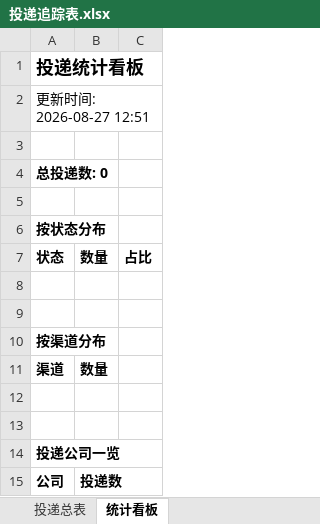
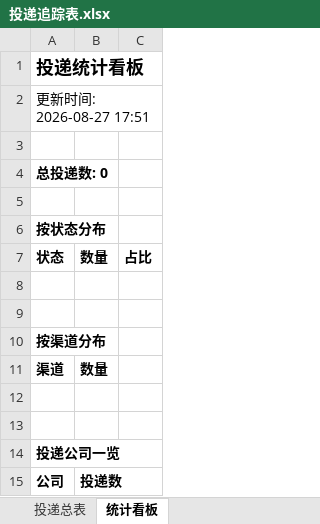
Before and after one commit to sijuan928/wenke-radar, an Excel workbook: reports/投递追踪表.xlsx, sheet 统计看板, drawn as a sheet; values as stored, in another font and other column widths than the file's, no borders; the diff names each change by its address in the sheet, - before the commit and + after, or states it on an @@ line.

Commit message:
📰 秋招雷达日报 2026-08-27

```diff
--- a/reports/投递追踪表.xlsx (sheet 统计看板)
+++ b/reports/投递追踪表.xlsx (sheet 统计看板)
-A2: 更新时间: 2026-08-27 12:51
+A2: 更新时间: 2026-08-27 17:51
```
